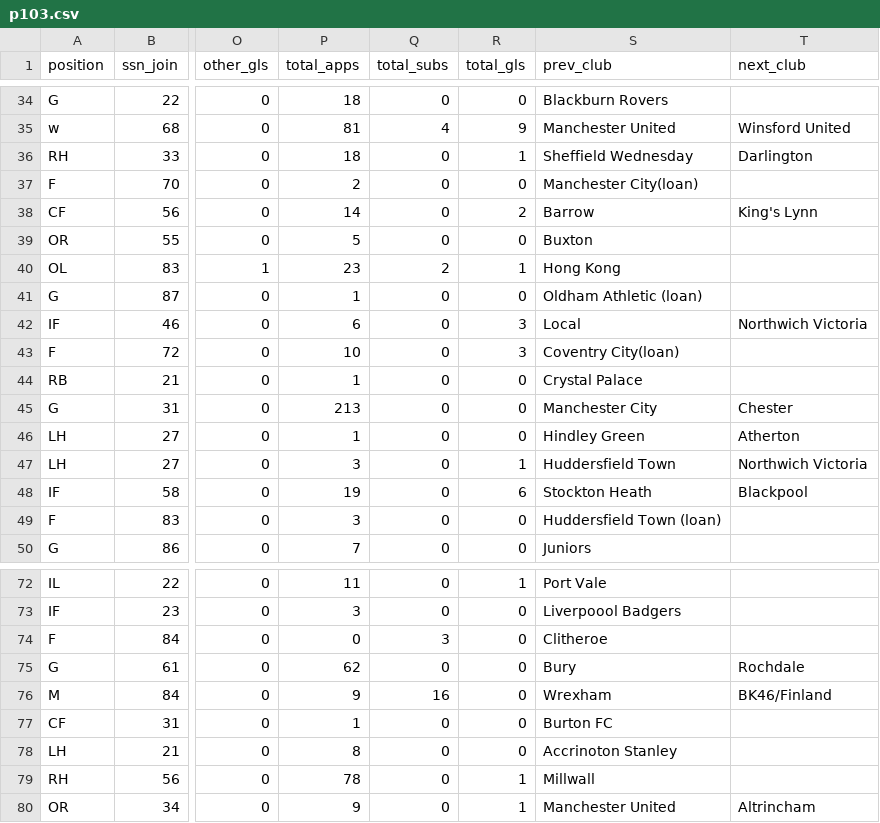
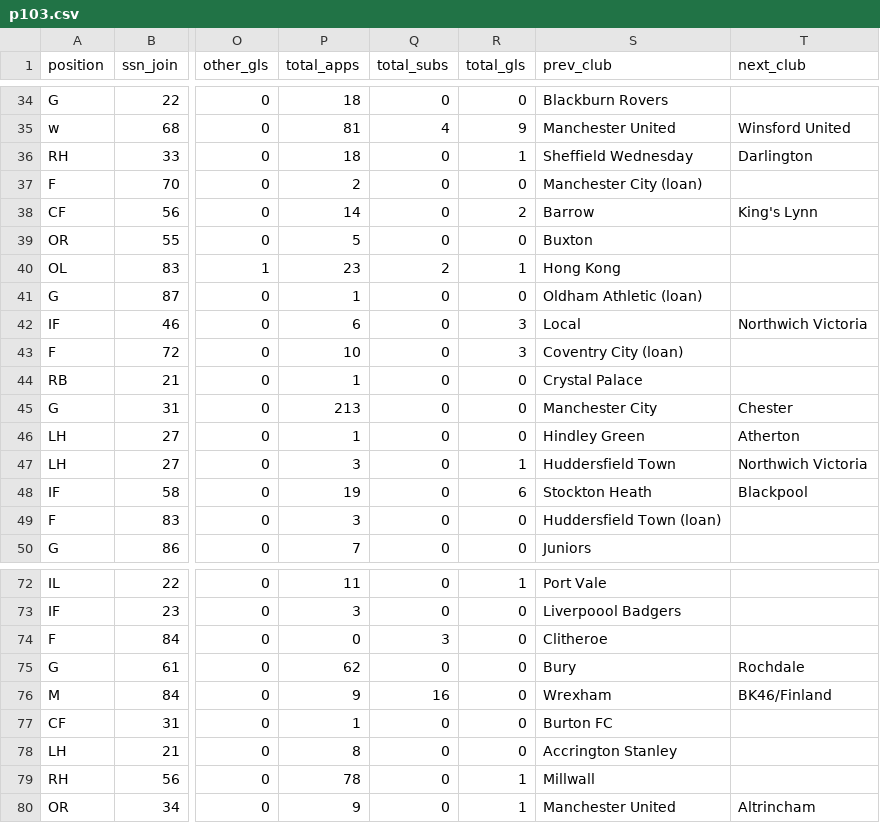
Before and after one commit to petebrown/complete-record, a CSV file: player-stats/right/p103.csv, drawn as a sheet; only a part is shown, gaps mark what is left out; the diff names each change by its address in the sheet, - before the commit and + after, or states it on an @@ line.

```diff
--- a/player-stats/right/p103.csv
+++ b/player-stats/right/p103.csv
-S37 (prev_club): Manchester City(loan)
+S37 (prev_club): Manchester City (loan)
-S43 (prev_club): Coventry City(loan)
+S43 (prev_club): Coventry City (loan)
-S78 (prev_club): Accrinoton Stanley
+S78 (prev_club): Accrington Stanley
```
Also changed, not shown: player-stats/right/career-stats.csv, player-stats/right/p101.csv, 18 other files.
